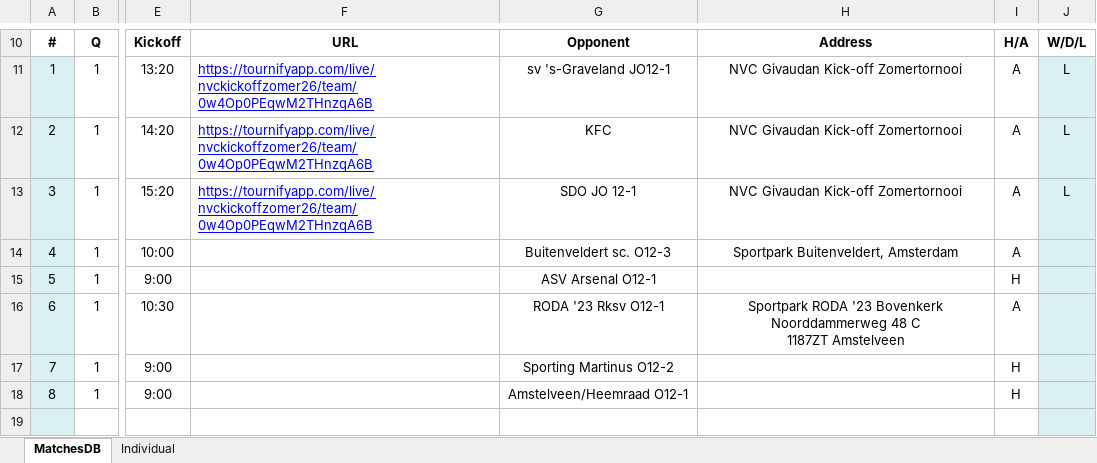
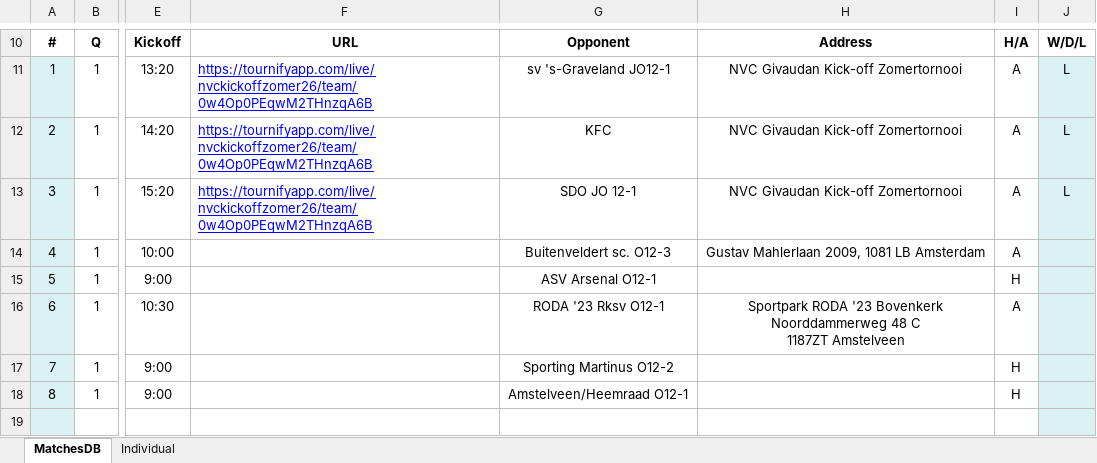
Before and after one commit to sifo-12/rkavic, an Excel workbook: JO12-1/JO12-1_matchesDB.xlsx, sheet MatchesDB, drawn as a sheet; only a part is shown, gaps mark what is left out; values as stored, in another font and other column widths than the file's, no borders; charts and pictures not drawn; the diff names each change by its address in the sheet, - before the commit and + after, or states it on an @@ line.

Commit message:
Add files via upload

```diff
--- a/JO12-1/JO12-1_matchesDB.xlsx (sheet MatchesDB)
+++ b/JO12-1/JO12-1_matchesDB.xlsx (sheet MatchesDB)
-H14: Sportpark Buitenveldert, Amsterdam
+H14: Gustav Mahlerlaan 2009, 1081 LB Amsterdam
```
